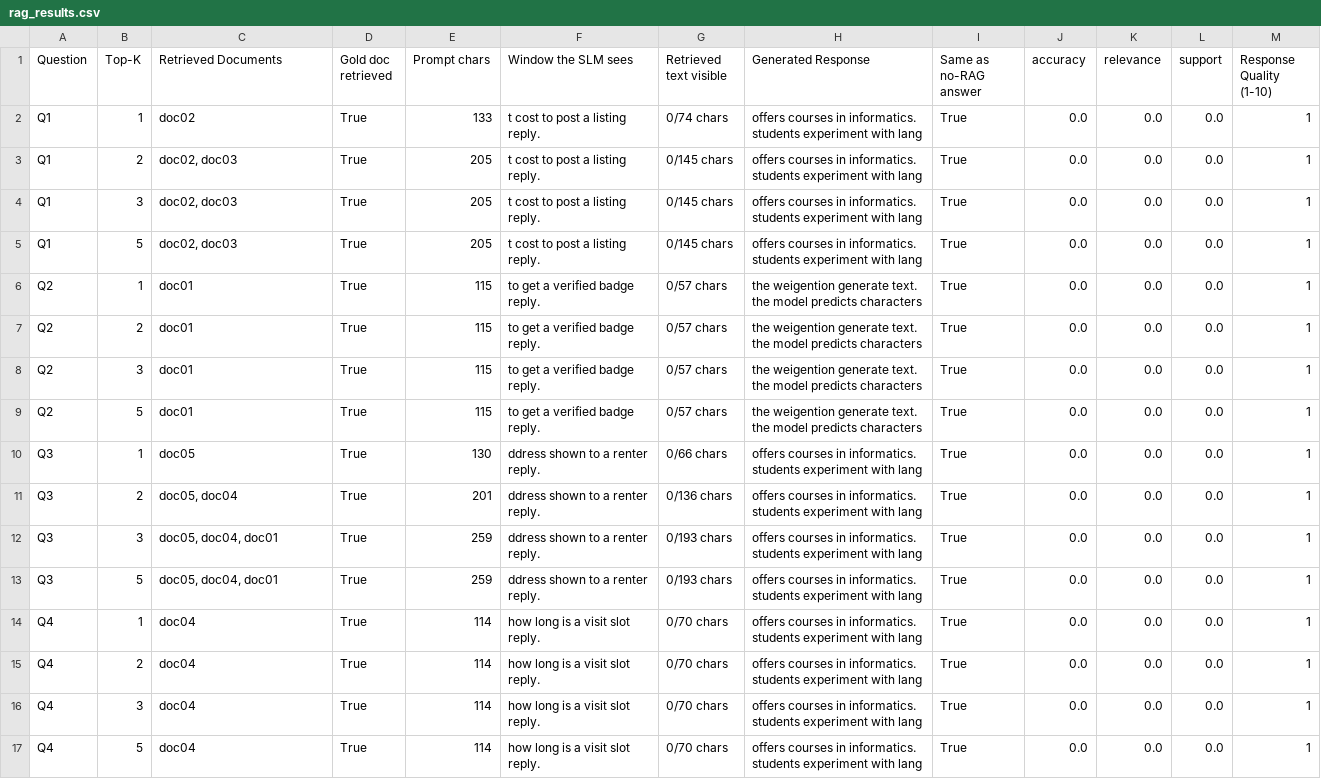
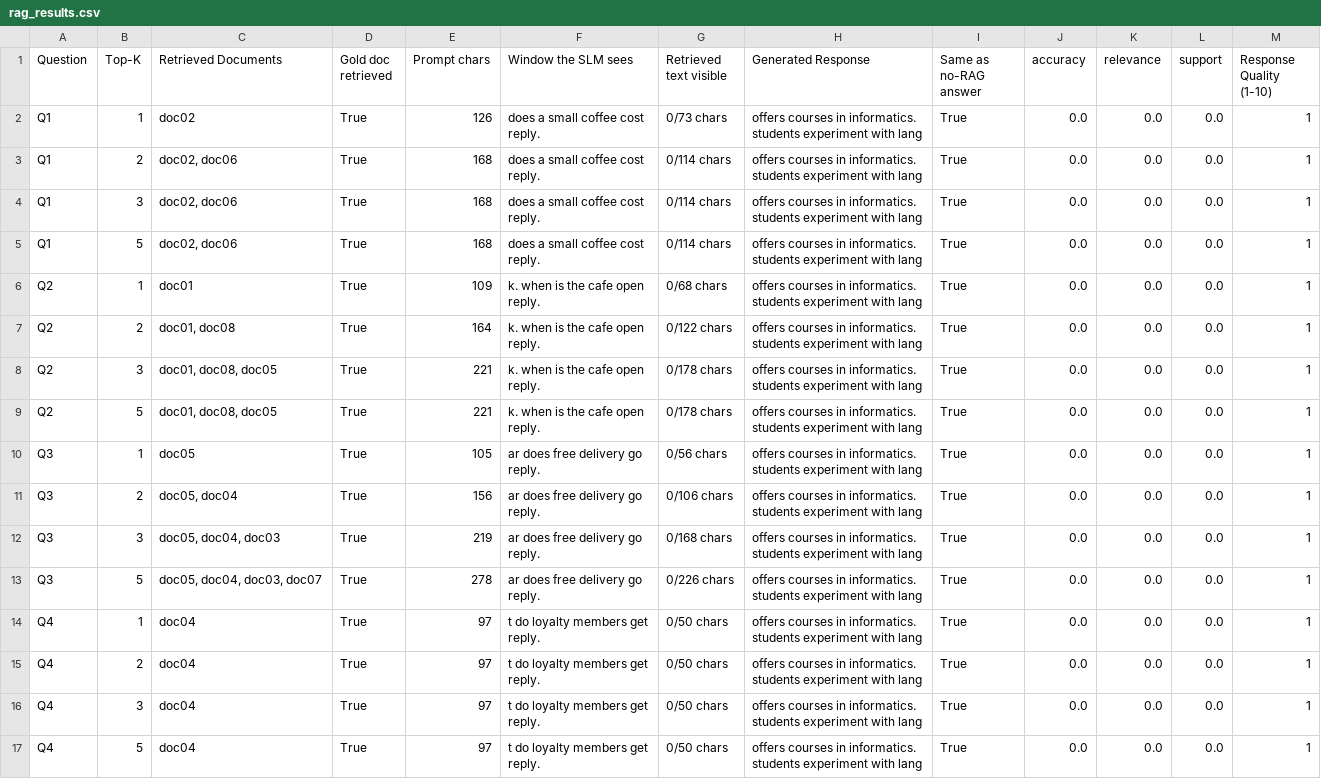
Before and after one commit to SurutheJ/2_Unleased, a CSV file: llm-test/a7-rag/rag_results.csv, drawn as a sheet; only a part is shown; the diff covers the shown part only.

```diff
--- a/llm-test/a7-rag/rag_results.csv
+++ b/llm-test/a7-rag/rag_results.csv
@@ -1,49 +1,49 @@
 Question,Top-K,Retrieved Documents,Gold doc retrieved,Prompt chars,Window the SLM sees,Retrieved text visible,Generated Response,Same as no-RAG answer,accuracy,relevance,support,Response Quality (1-10)
-Q1,1,doc02,True,133,"t cost to post a listing
-reply. ",0/74 chars,"offers courses in informatics.
-students experiment with lang",True,0.0,0.0,0.0,1
-Q1,2,"doc02, doc03",True,205,"t cost to post a listing
-reply. ",0/145 chars,"offers courses in informatics.
-students experiment with lang",True,0.0,0.0,0.0,1
-Q1,3,"doc02, doc03",True,205,"t cost to post a listing
-reply. ",0/145 chars,"offers courses in informatics.
-students experiment with lang",True,0.0,0.0,0.0,1
-Q1,5,"doc02, doc03",True,205,"t cost to post a listing
-reply. ",0/145 chars,"offers courses in informatics.
-students experiment with lang",True,0.0,0.0,0.0,1
-Q2,1,doc01,True,115," to get a verified badge
-reply. ",0/57 chars,"the weigention generate text.
-the model predicts characters ",True,0.0,0.0,0.0,1
-Q2,2,doc01,True,115," to get a verified badge
-reply. ",0/57 chars,"the weigention generate text.
-the model predicts characters ",True,0.0,0.0,0.0,1
-Q2,3,doc01,True,115," to get a verified badge
-reply. ",0/57 chars,"the weigention generate text.
-the model predicts characters ",True,0.0,0.0,0.0,1
-Q2,5,doc01,True,115," to get a verified badge
-reply. ",0/57 chars,"the weigention generate text.
-the model predicts characters ",True,0.0,0.0,0.0,1
-Q3,1,doc05,True,130,"ddress shown to a renter
-reply. ",0/66 chars,"offers courses in informatics.
-students experiment with lang",True,0.0,0.0,0.0,1
-Q3,2,"doc05, doc04",True,201,"ddress shown to a renter
-reply. ",0/136 chars,"offers courses in informatics.
-students experiment with lang",True,0.0,0.0,0.0,1
-Q3,3,"doc05, doc04, doc01",True,259,"ddress shown to a renter
-reply. ",0/193 chars,"offers courses in informatics.
-students experiment with lang",True,0.0,0.0,0.0,1
-Q3,5,"doc05, doc04, doc01",True,259,"ddress shown to a renter
-reply. ",0/193 chars,"offers courses in informatics.
-students experiment with lang",True,0.0,0.0,0.0,1
-Q4,1,doc04,True,114,"how long is a visit slot
-reply. ",0/70 chars,"offers courses in informatics.
-students experiment with lang",True,0.0,0.0,0.0,1
-Q4,2,doc04,True,114,"how long is a visit slot
-reply. ",0/70 chars,"offers courses in informatics.
-students experiment with lang",True,0.0,0.0,0.0,1
-Q4,3,doc04,True,114,"how long is a visit slot
-reply. ",0/70 chars,"offers courses in informatics.
-students experiment with lang",True,0.0,0.0,0.0,1
-Q4,5,doc04,True,114,"how long is a visit slot
-reply. ",0/70 chars,"offers courses in informatics.
-students experiment with lang",True,0.0,0.0,0.0,1
+Q1,1,doc02,True,126,"does a small coffee cost
+reply. ",0/73 chars,"offers courses in informatics.
+students experiment with lang",True,0.0,0.0,0.0,1
+Q1,2,"doc02, doc06",True,168,"does a small coffee cost
+reply. ",0/114 chars,"offers courses in informatics.
+students experiment with lang",True,0.0,0.0,0.0,1
+Q1,3,"doc02, doc06",True,168,"does a small coffee cost
+reply. ",0/114 chars,"offers courses in informatics.
+students experiment with lang",True,0.0,0.0,0.0,1
+Q1,5,"doc02, doc06",True,168,"does a small coffee cost
+reply. ",0/114 chars,"offers courses in informatics.
+students experiment with lang",True,0.0,0.0,0.0,1
+Q2,1,doc01,True,109,"k. when is the cafe open
+reply. ",0/68 chars,"offers courses in informatics.
+students experiment with lang",True,0.0,0.0,0.0,1
+Q2,2,"doc01, doc08",True,164,"k. when is the cafe open
+reply. ",0/122 chars,"offers courses in informatics.
+students experiment with lang",True,0.0,0.0,0.0,1
+Q2,3,"doc01, doc08, doc05",True,221,"k. when is the cafe open
+reply. ",0/178 chars,"offers courses in informatics.
+students experiment with lang",True,0.0,0.0,0.0,1
+Q2,5,"doc01, doc08, doc05",True,221,"k. when is the cafe open
+reply. ",0/178 chars,"offers courses in informatics.
+students experiment with lang",True,0.0,0.0,0.0,1
+Q3,1,doc05,True,105,"ar does free delivery go
+reply. ",0/56 chars,"offers courses in informatics.
+students experiment with lang",True,0.0,0.0,0.0,1
+Q3,2,"doc05, doc04",True,156,"ar does free delivery go
+reply. ",0/106 chars,"offers courses in informatics.
+students experiment with lang",True,0.0,0.0,0.0,1
+Q3,3,"doc05, doc04, doc03",True,219,"ar does free delivery go
+reply. ",0/168 chars,"offers courses in informatics.
+students experiment with lang",True,0.0,0.0,0.0,1
+Q3,5,"doc05, doc04, doc03, doc07",True,278,"ar does free delivery go
+reply. ",0/226 chars,"offers courses in informatics.
+students experiment with lang",True,0.0,0.0,0.0,1
+Q4,1,doc04,True,97,"t do loyalty members get
+reply. ",0/50 chars,"offers courses in informatics.
+students experiment with lang",True,0.0,0.0,0.0,1
+Q4,2,doc04,True,97,"t do loyalty members get
+reply. ",0/50 chars,"offers courses in informatics.
+students experiment with lang",True,0.0,0.0,0.0,1
+Q4,3,doc04,True,97,"t do loyalty members get
+reply. ",0/50 chars,"offers courses in informatics.
+students experiment with lang",True,0.0,0.0,0.0,1
+Q4,5,doc04,True,97,"t do loyalty members get
+reply. ",0/50 chars,"offers courses in informatics.
+students experiment with lang",True,0.0,0.0,0.0,1
```
Also changed, not shown: 15 edited cells elsewhere in this file, llm-test/a7-finetune/comparison_table.csv, llm-test/a7-rag/baseline_no_rag.csv, 17 other files.
